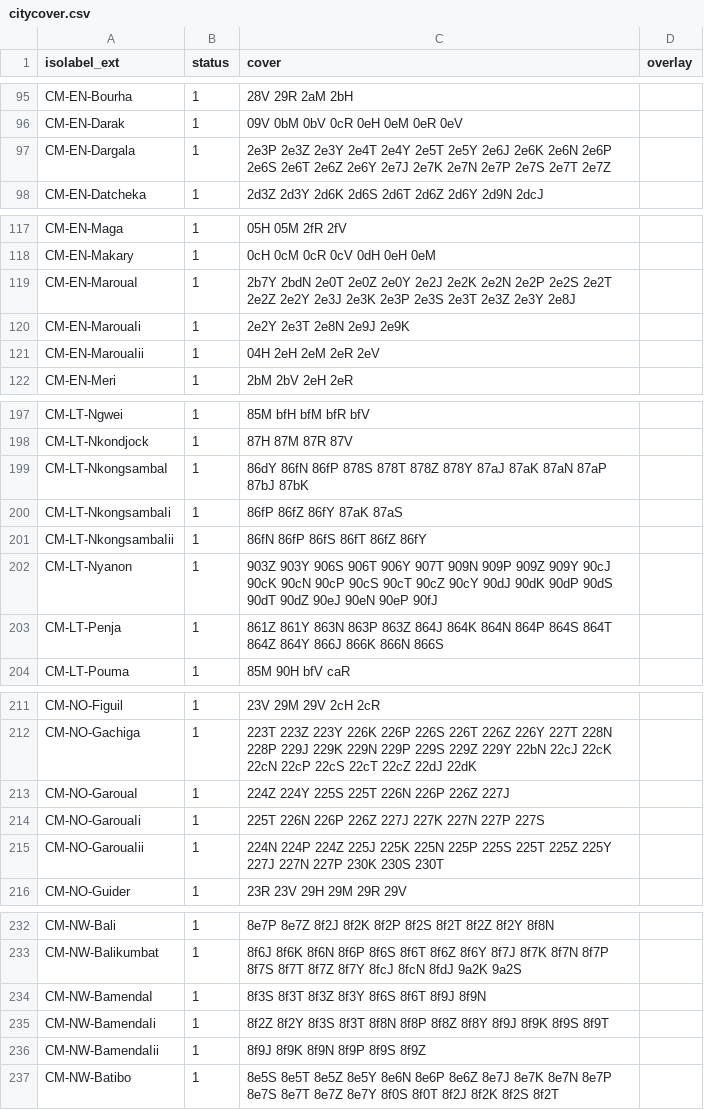
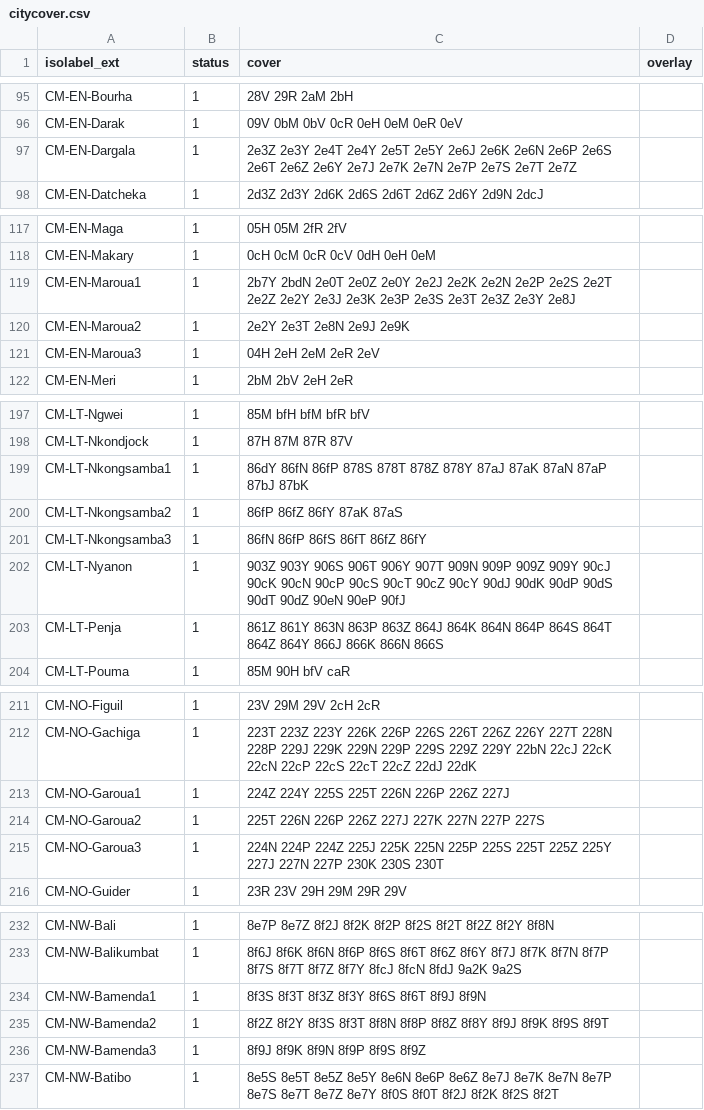
Before and after one commit to osm-codes/CM, a CSV file: data/citycover.csv, drawn as a sheet; only a part is shown, gaps mark what is left out; the diff covers the shown part only.

```diff
--- a/data/citycover.csv
+++ b/data/citycover.csv
@@ -96,3 +96,3 @@ CM-EN-Bourha,1,28V 29R 2aM 2bH,
 CM-EN-Darak,1,09V 0bM 0bV 0cR 0eH 0eM 0eR 0eV,
-CM-EN-Dargala,1,2e3P 2e3Z 2e3Y 2e4T 2e4Y 2e5T 2e5Y 2e6J 2e6K 2e6N 2e6P 2e6S 2e6T 2e6Z 2e6Y 2e7J 2e7K 2e7N 2e7P 2e7S 2e7T 2e7Z,
+CM-EN-Dargala,1,2e3Z 2e3Y 2e4T 2e4Y 2e5T 2e5Y 2e6J 2e6K 2e6N 2e6P 2e6S 2e6T 2e6Z 2e6Y 2e7J 2e7K 2e7N 2e7P 2e7S 2e7T 2e7Z,
 CM-EN-Datcheka,1,2d3Z 2d3Y 2d6K 2d6S 2d6T 2d6Z 2d6Y 2d9N 2dcJ,
@@ -118,5 +118,5 @@ CM-EN-Maga,1,05H 05M 2fR 2fV,
 CM-EN-Makary,1,0cH 0cM 0cR 0cV 0dH 0eH 0eM,
-CM-EN-MarouaI,1,2b7Y 2bdN 2e0T 2e0Z 2e0Y 2e2J 2e2K 2e2N 2e2P 2e2S 2e2T 2e2Z 2e2Y 2e3J 2e3K 2e3P 2e3S 2e3T 2e3Z 2e3Y 2e8J,
-CM-EN-MarouaIi,1,2e2Y 2e3T 2e8N 2e9J 2e9K,
-CM-EN-MarouaIii,1,04H 2eH 2eM 2eR 2eV,
+CM-EN-Maroua1,1,2b7Y 2bdN 2e0T 2e0Z 2e0Y 2e2J 2e2K 2e2N 2e2P 2e2S 2e2T 2e2Z 2e2Y 2e3J 2e3K 2e3P 2e3S 2e3T 2e3Z 2e3Y 2e8J,
+CM-EN-Maroua2,1,2e2Y 2e3T 2e8N 2e9J 2e9K,
+CM-EN-Maroua3,1,04H 2eH 2eM 2eR 2eV,
 CM-EN-Meri,1,2bM 2bV 2eH 2eR,
@@ -198,6 +198,6 @@ CM-LT-Ngwei,1,85M bfH bfM bfR bfV,
 CM-LT-Nkondjock,1,87H 87M 87R 87V,
-CM-LT-NkongsambaI,1,86dY 86fN 86fP 878S 878T 878Z 878Y 87aJ 87aK 87aN 87aP 87bJ 87bK,
-CM-LT-NkongsambaIi,1,86fP 86fZ 86fY 87aK 87aS,
-CM-LT-NkongsambaIii,1,86fN 86fP 86fS 86fT 86fZ 86fY,
-CM-LT-Nyanon,1,903Z 903Y 906S 906T 906Y 907T 909N 909P 909Z 909Y 90cJ 90cK 90cN 90cP 90cS 90cT 90cZ 90cY 90dJ 90dK 90dP 90dS 90dT 90dZ 90eJ 90eN 90eP 90fJ,
+CM-LT-Nkongsamba1,1,86dY 86fN 86fP 878S 878T 878Z 878Y 87aJ 87aK 87aN 87aP 87bJ 87bK,
+CM-LT-Nkongsamba2,1,86fP 86fZ 86fY 87aK 87aS,
+CM-LT-Nkongsamba3,1,86fN 86fP 86fS 86fT 86fZ 86fY,
+CM-LT-Nyanon,1,903Z 903Y 906S 906T 906Y 907T 909N 909P 909Z 909Y 90cJ 90cK 90cN 90cP 90cS 90cT 90cZ 90cY 90dJ 90dK 90dP 90dS 90dT 90dZ 90eN 90eP 90fJ,
 CM-LT-Penja,1,861Z 861Y 863N 863P 863Z 864J 864K 864N 864P 864S 864T 864Z 864Y 866J 866K 866N 866S,
@@ -212,5 +212,5 @@ CM-NO-Figuil,1,23V 29M 29V 2cH 2cR,
 CM-NO-Gachiga,1,223T 223Z 223Y 226K 226P 226S 226T 226Z 226Y 227T 228N 228P 229J 229K 229N 229P 229S 229Z 229Y 22bN 22cJ 22cK 22cN 22cP 22cS 22cT 22cZ 22dJ 22dK,
-CM-NO-GarouaI,1,224Z 224Y 225S 225T 226N 226P 226Z 227J,
-CM-NO-GarouaIi,1,225T 226N 226P 226Z 227J 227K 227N 227P 227S,
-CM-NO-GarouaIii,1,224N 224P 224Z 225J 225K 225N 225P 225S 225T 225Z 225Y 227J 227N 227P 230K 230S 230T,
+CM-NO-Garoua1,1,224Z 224Y 225S 225T 226N 226P 226Z 227J,
+CM-NO-Garoua2,1,225T 226N 226P 226Z 227J 227K 227N 227P 227S,
+CM-NO-Garoua3,1,224N 224P 224Z 225J 225K 225N 225P 225S 225T 225Z 225Y 227J 227N 227P 230K 230S 230T,
 CM-NO-Guider,1,23R 23V 29H 29M 29R 29V,
@@ -233,5 +233,5 @@ CM-NW-Bali,1,8e7P 8e7Z 8f2J 8f2K 8f2P 8f2S 8f2T 8f2Z 8f2Y 8f8N,
 CM-NW-Balikumbat,1,8f6J 8f6K 8f6N 8f6P 8f6S 8f6T 8f6Z 8f6Y 8f7J 8f7K 8f7N 8f7P 8f7S 8f7T 8f7Z 8f7Y 8fcJ 8fcN 8fdJ 9a2K 9a2S,
-CM-NW-BamendaI,1,8f3S 8f3T 8f3Z 8f3Y 8f6S 8f6T 8f9J 8f9N,
-CM-NW-BamendaIi,1,8f2Z 8f2Y 8f3S 8f3T 8f8N 8f8P 8f8Z 8f8Y 8f9J 8f9K 8f9S 8f9T,
-CM-NW-BamendaIii,1,8f9J 8f9K 8f9N 8f9P 8f9S 8f9Z,
+CM-NW-Bamenda1,1,8f3S 8f3T 8f3Z 8f3Y 8f6S 8f6T 8f9J 8f9N,
+CM-NW-Bamenda2,1,8f2Z 8f2Y 8f3S 8f3T 8f8N 8f8P 8f8Z 8f8Y 8f9J 8f9K 8f9S 8f9T,
+CM-NW-Bamenda3,1,8f9J 8f9K 8f9N 8f9P 8f9S 8f9Z,
 CM-NW-Batibo,1,8e5S 8e5T 8e5Z 8e5Y 8e6N 8e6P 8e6Z 8e7J 8e7K 8e7N 8e7P 8e7S 8e7T 8e7Z 8e7Y 8f0S 8f0T 8f2J 8f2K 8f2S 8f2T,
```
Also changed, not shown: 42 edited cells elsewhere in this file, data/citycover_dust.csv, 1 other file.
